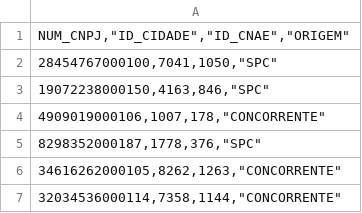
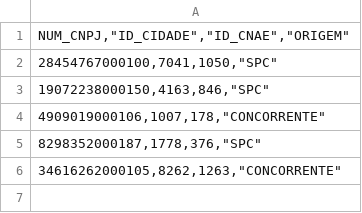
Before and after one commit to API-5-SEMESTRE/back-end, a CSV file: uploads/base_empresas_teste.csv (was uploads/base_empresas2.csv), drawn as a sheet; the diff names each change by its address in the sheet, - before the commit and + after, or states it on an @@ line.

Commit message:
Novos arquivos csvs para teste

```diff
--- a/uploads/base_empresas2.csv
+++ b/uploads/base_empresas_teste.csv
-row 7: 32034536000114,7358,1144,"CONCORRENTE"
```
Also changed, not shown: 12 other files.
